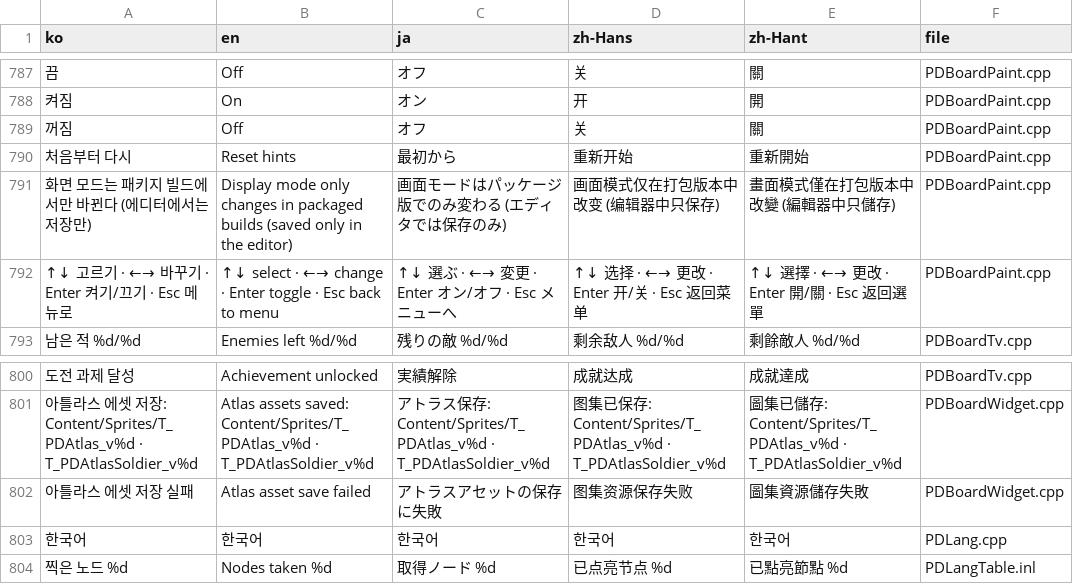
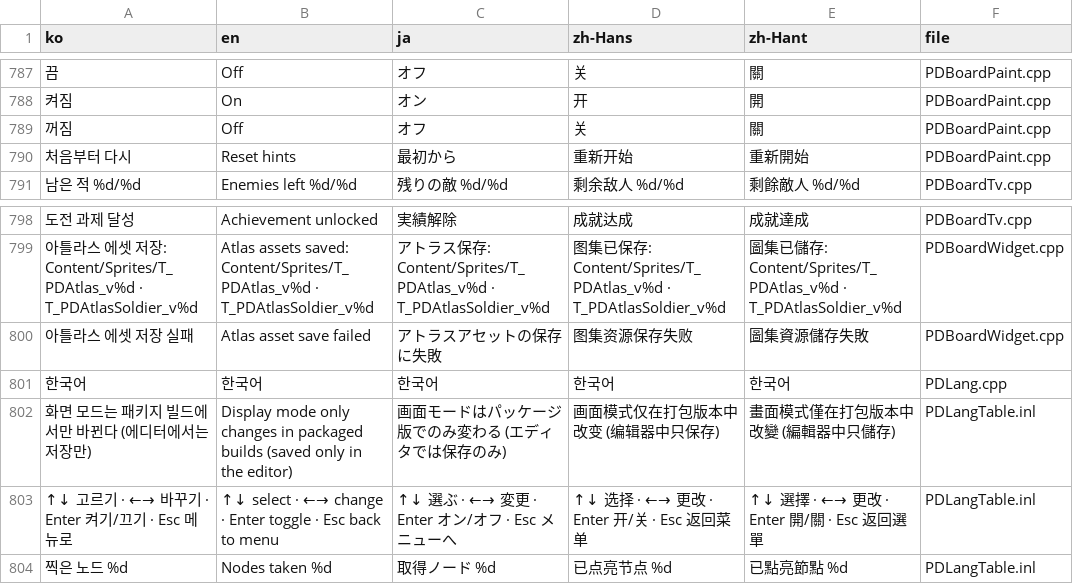
Before and after one commit to myLim820206/ProjectB, a TSV file: tools/lang/strings.tsv, drawn as a sheet; only a part is shown, gaps mark what is left out; removed rows and columns are numbered as before the commit, all else as after; the diff names each change by its address in the sheet, - before the commit and + after, or states it on an @@ line.

```diff
--- a/tools/lang/strings.tsv
+++ b/tools/lang/strings.tsv
-row 791: 화면 모드는 패키지 빌드에서만 바뀐다 (에디터에서는 저장만) | Display mode only changes in packaged builds (saved only in the editor) | 画面モードはパッケージ版でのみ変わる (エディタでは保存のみ) | 画面模式仅在打包版本中改变 (编辑器中只保存) | 畫面模式僅在打包版本中改變 (編輯器中只儲存) | PDBoardPaint.cpp
-row 792: ↑↓ 고르기 · ←→ 바꾸기 · Enter 켜기/끄기 · Esc 메뉴로 | ↑↓ select · ←→ change · Enter toggle · Esc back to menu | ↑↓ 選ぶ · ←→ 変更 · Enter オン/オフ · Esc メニューへ | ↑↓ 选择 · ←→ 更改 · Enter 开/关 · Esc 返回菜单 | ↑↓ 選擇 · ←→ 更改 · Enter 開/關 · Esc 返回選單 | PDBoardPaint.cpp
+row 802: 화면 모드는 패키지 빌드에서만 바뀐다 (에디터에서는 저장만) | Display mode only changes in packaged builds (saved only in the editor) | 画面モードはパッケージ版でのみ変わる (エディタでは保存のみ) | 画面模式仅在打包版本中改变 (编辑器中只保存) | 畫面模式僅在打包版本中改變 (編輯器中只儲存) | PDLangTable.inl
+row 803: ↑↓ 고르기 · ←→ 바꾸기 · Enter 켜기/끄기 · Esc 메뉴로 | ↑↓ select · ←→ change · Enter toggle · Esc back to menu | ↑↓ 選ぶ · ←→ 変更 · Enter オン/オフ · Esc メニューへ | ↑↓ 选择 · ←→ 更改 · Enter 开/关 · Esc 返回菜单 | ↑↓ 選擇 · ←→ 更改 · Enter 開/關 · Esc 返回選單 | PDLangTable.inl
```
Also changed, not shown: 3 other files.
